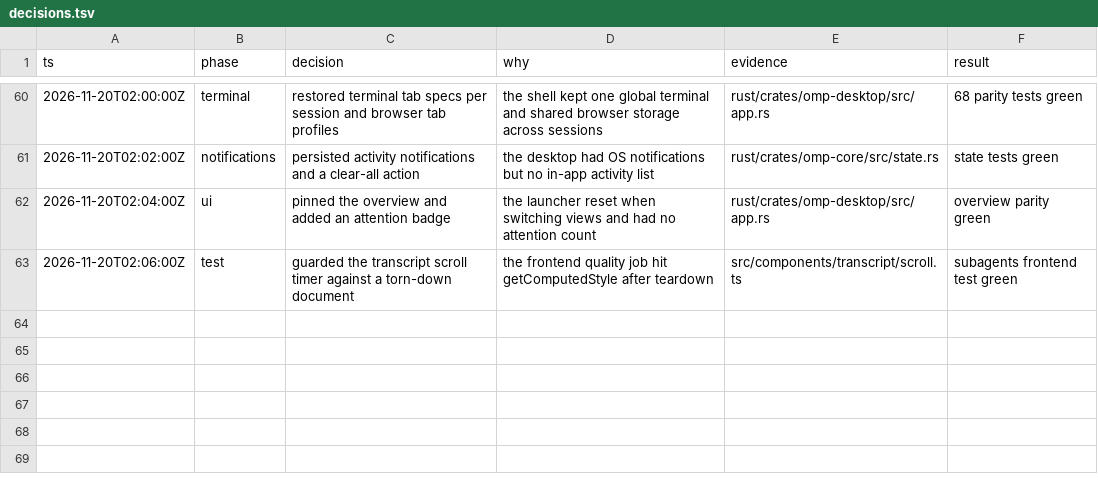
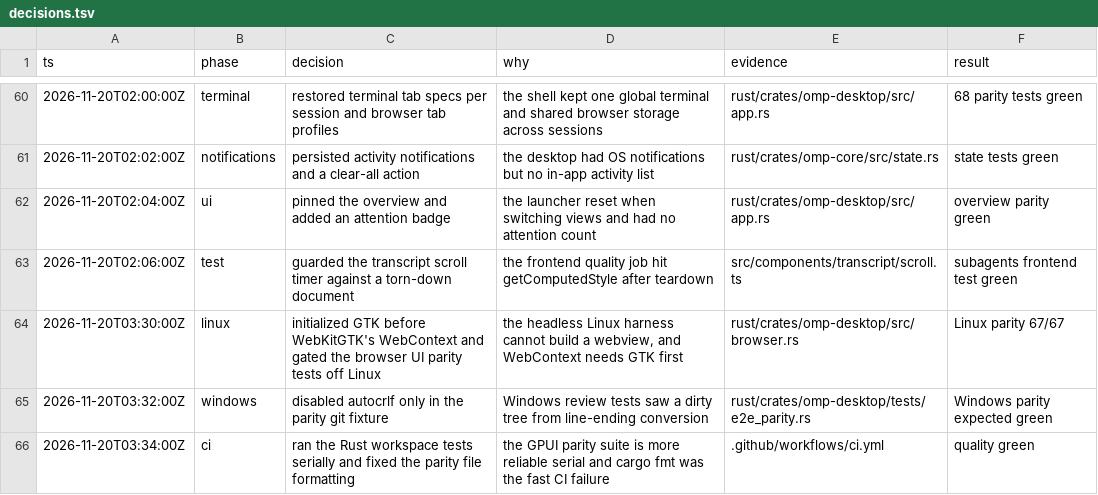
Before and after one commit to SenCha930511/omp-desktop, a TSV file: docs/rust-refactor/decisions.tsv, drawn as a sheet; only a part is shown, gaps mark what is left out.

Commit message:
docs: record the CI stability fixes
- Log the GTK/X11 init, the Linux browser gating, the Windows autocrlf fixture, and serial tests.

```diff
--- a/docs/rust-refactor/decisions.tsv
+++ b/docs/rust-refactor/decisions.tsv
@@ -63 +63,4 @@ ts	phase	decision	why	evidence	result
 2026-11-20T02:06:00Z	test	guarded the transcript scroll timer against a torn-down document	the frontend quality job hit getComputedStyle after teardown	src/components/transcript/scroll.ts	subagents frontend test green
+2026-11-20T03:30:00Z	linux	initialized GTK before WebKitGTK's WebContext and gated the browser UI parity tests off Linux	the headless Linux harness cannot build a webview, and WebContext needs GTK first	rust/crates/omp-desktop/src/browser.rs	Linux parity 67/67
+2026-11-20T03:32:00Z	windows	disabled autocrlf only in the parity git fixture	Windows review tests saw a dirty tree from line-ending conversion	rust/crates/omp-desktop/tests/e2e_parity.rs	Windows parity expected green
+2026-11-20T03:34:00Z	ci	ran the Rust workspace tests serially and fixed the parity file formatting	the GPUI parity suite is more reliable serial and cargo fmt was the fast CI failure	.github/workflows/ci.yml	quality green
```
